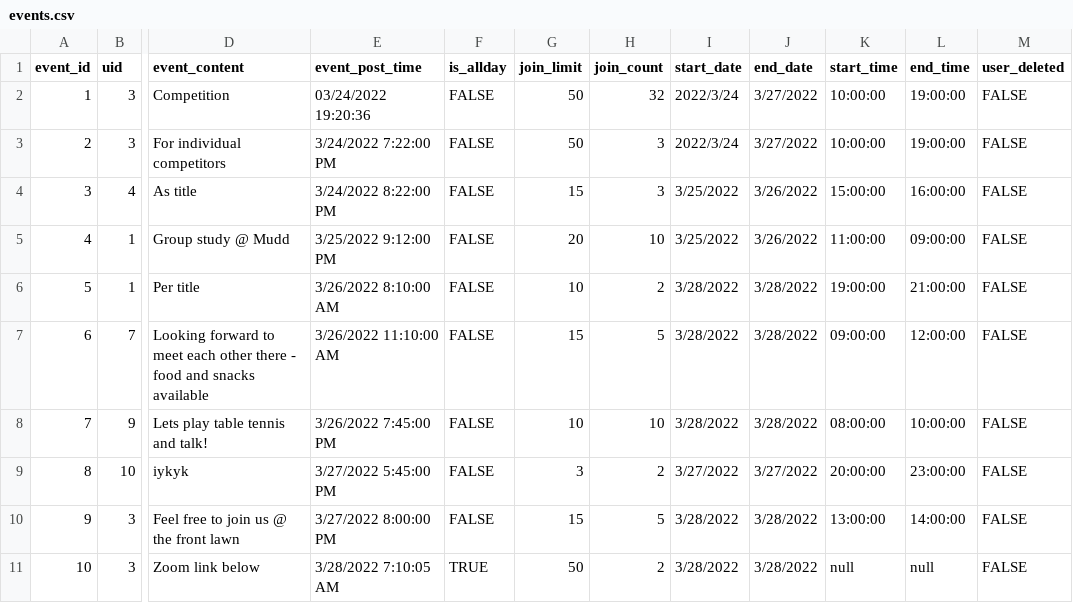
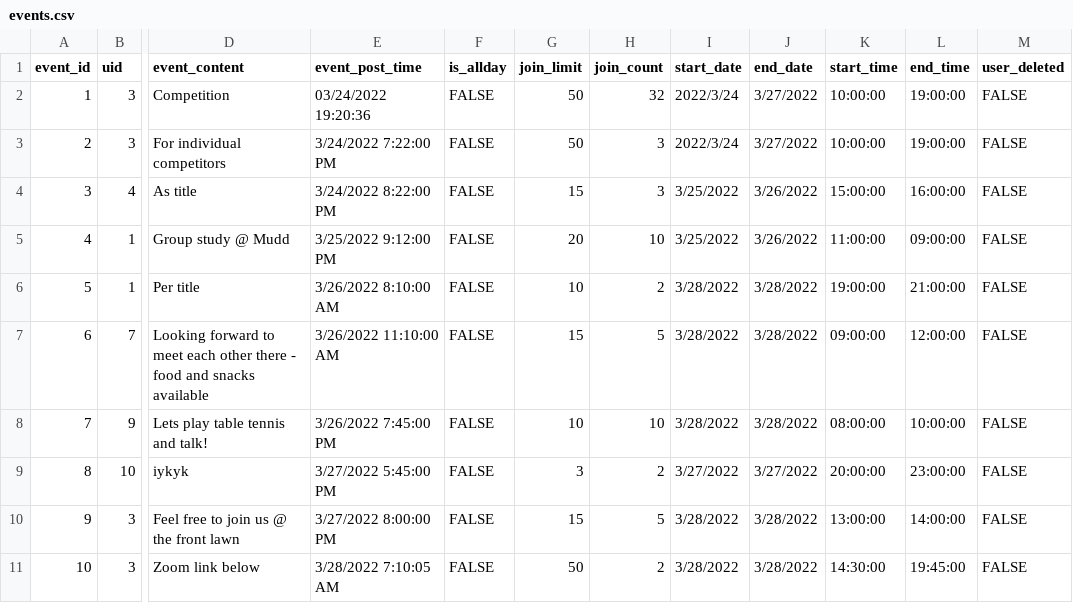
Before and after one commit to litony99/language_platform, a CSV file: external_data_files/csv_files/events.csv, drawn as a sheet; only a part is shown, gaps mark what is left out; the diff names each change by its address in the sheet, - before the commit and + after, or states it on an @@ line.

Commit message:
Update events.csv

```diff
--- a/external_data_files/csv_files/events.csv
+++ b/external_data_files/csv_files/events.csv
-F11 (is_allday): TRUE
+F11 (is_allday): FALSE
-K11 (start_time): null
+K11 (start_time): 14:30:00
-L11 (end_time): null
+L11 (end_time): 19:45:00
```
